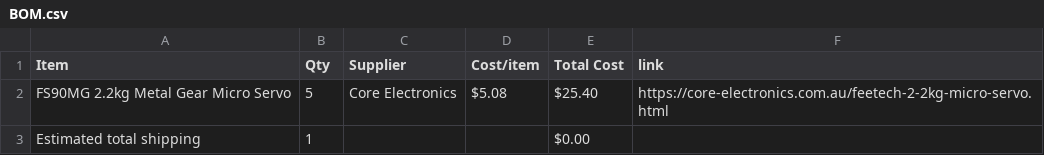
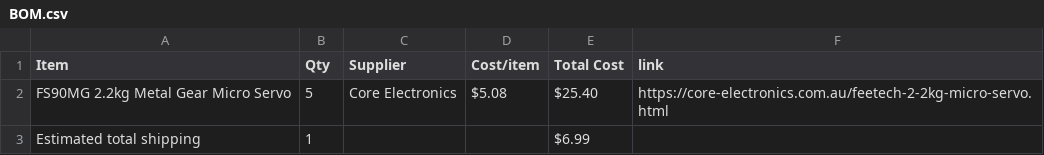
Before and after one commit to manula5454/Rock-Paper-Scissors-SHOOT, a CSV file: BOM.csv, drawn as a sheet.

Commit message:
Sync Rock Paper Scissors SHOOT! from Half Life

```diff
--- a/BOM.csv
+++ b/BOM.csv
@@ -2,2 +2,2 @@ Item,Qty,Supplier,Cost/item,Total Cost,link
 FS90MG 2.2kg Metal Gear Micro Servo,5,Core Electronics,$5.08,$25.40,https://core-electronics.com.au/feetech-2-2kg-micro-servo.html
-Estimated total shipping,1,,,$0.00,
+Estimated total shipping,1,,,$6.99,
```
